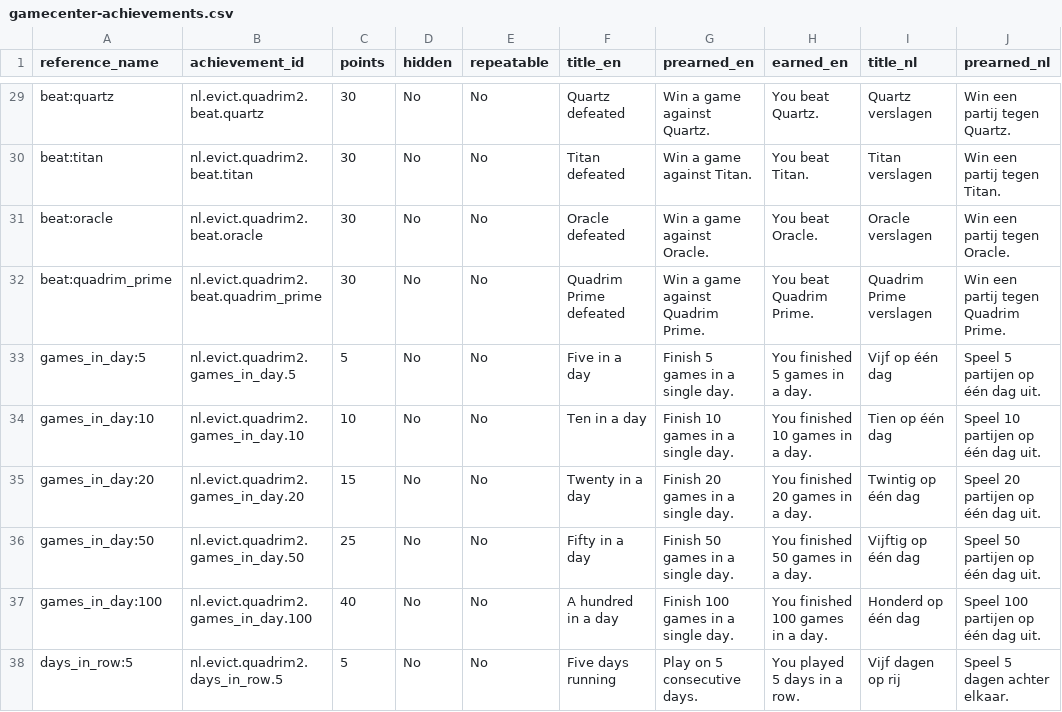
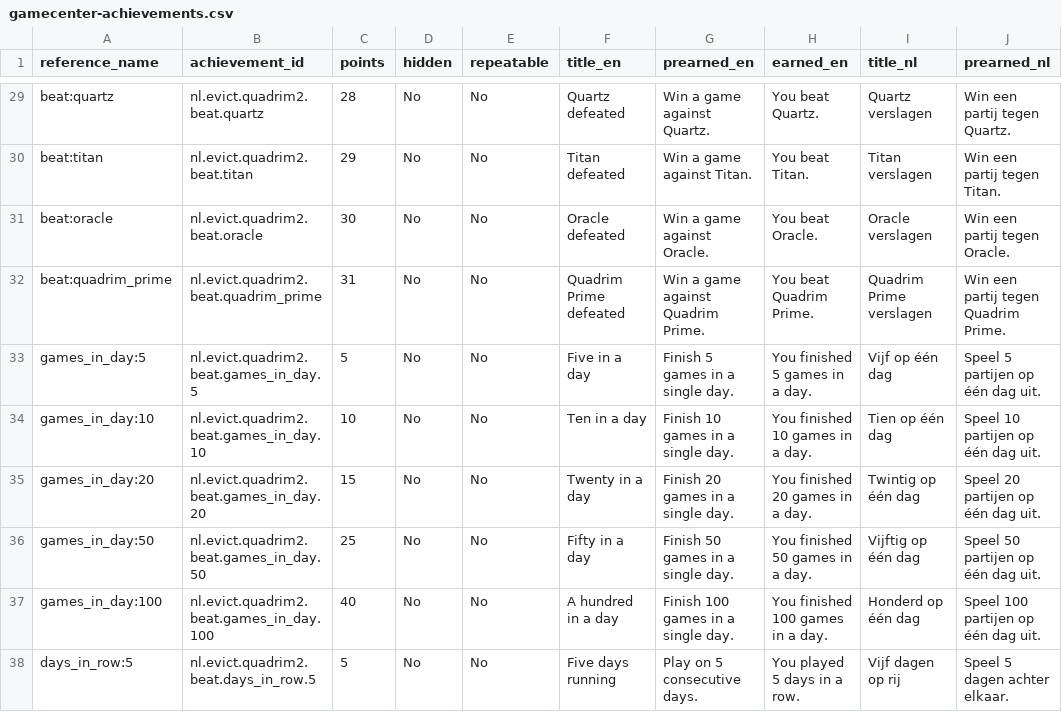
Before and after one commit to evermeer/Quadrim, a CSV file: doc/store/gamecenter-achievements.csv, drawn as a sheet; only a part is shown, gaps mark what is left out; the diff covers the shown part only; the diff names each change by its address in the sheet, - before the commit and + after, or states it on an @@ line.

```diff
--- a/doc/store/gamecenter-achievements.csv
+++ b/doc/store/gamecenter-achievements.csv
-C29 (points): 30
+C29 (points): 28
-C30 (points): 30
+C30 (points): 29
-C32 (points): 30
+C32 (points): 31
-B33 (achievement_id): nl.evict.quadrim2.games_in_day.5
+B33 (achievement_id): nl.evict.quadrim2.beat.games_in_day.5
-B34 (achievement_id): nl.evict.quadrim2.games_in_day.10
+B34 (achievement_id): nl.evict.quadrim2.beat.games_in_day.10
-B35 (achievement_id): nl.evict.quadrim2.games_in_day.20
+B35 (achievement_id): nl.evict.quadrim2.beat.games_in_day.20
-B36 (achievement_id): nl.evict.quadrim2.games_in_day.50
+B36 (achievement_id): nl.evict.quadrim2.beat.games_in_day.50
-B37 (achievement_id): nl.evict.quadrim2.games_in_day.100
+B37 (achievement_id): nl.evict.quadrim2.beat.games_in_day.100
-B38 (achievement_id): nl.evict.quadrim2.days_in_row.5
+B38 (achievement_id): nl.evict.quadrim2.beat.days_in_row.5
```
Also changed, not shown: 1 added row and 31 edited cells elsewhere in this file, doc/store/play-achievements.csv, 7 other files.
